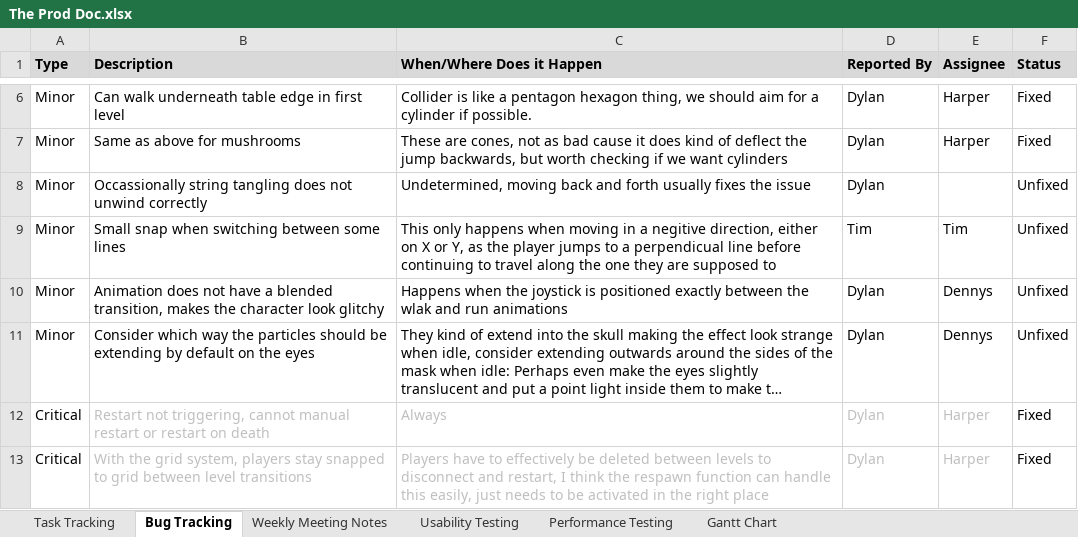
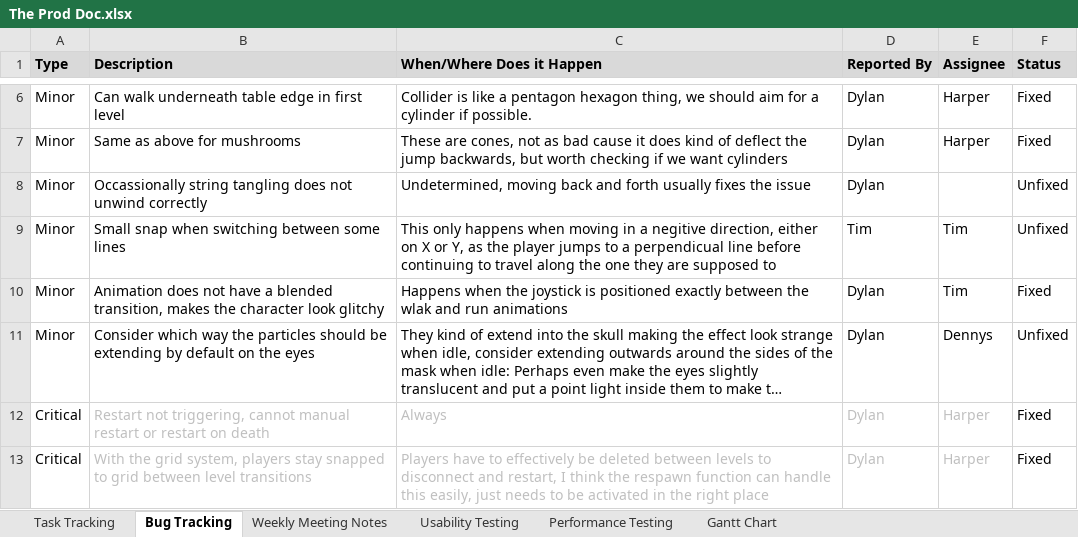
Before and after one commit to SpyraxianJ/strung-along, an Excel workbook: Admin Files/The Prod Doc.xlsx, sheet Bug Tracking, drawn as a sheet; only a part is shown, gaps mark what is left out; long unchanged cells end in …; values as stored, in another font and other column widths than the file's, no borders; conditional formats not drawn; the diff names each change by its address in the sheet, - before the commit and + after, or states it on an @@ line.

```diff
--- a/Admin Files/The Prod Doc.xlsx (sheet Bug Tracking)
+++ b/Admin Files/The Prod Doc.xlsx (sheet Bug Tracking)
-E10 (Assignee): Dennys
+E10 (Assignee): Tim
-F10 (Status): Unfixed
+F10 (Status): Fixed
```
Also changed, not shown: 2 other files.
